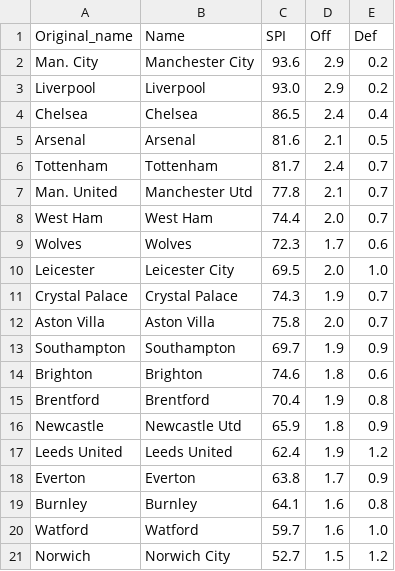
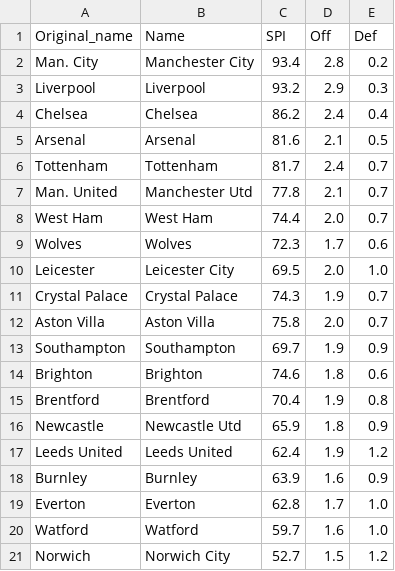
Before and after one commit to weaversd/EPL_2021-2022, a CSV file: SPI_tables/Matchweek_31_SPI.csv, drawn as a sheet.

```diff
--- a/SPI_tables/Matchweek_31_SPI.csv
+++ b/SPI_tables/Matchweek_31_SPI.csv
@@ -1,5 +1,5 @@
 "Original_name","Name","SPI","Off","Def"
-"Man. City","Manchester City","93.6","2.9","0.2"
-"Liverpool","Liverpool","93.0","2.9","0.2"
-"Chelsea","Chelsea","86.5","2.4","0.4"
+"Man. City","Manchester City","93.4","2.8","0.2"
+"Liverpool","Liverpool","93.2","2.9","0.3"
+"Chelsea","Chelsea","86.2","2.4","0.4"
 "Arsenal","Arsenal","81.6","2.1","0.5"
@@ -17,4 +17,4 @@
 "Leeds United","Leeds United","62.4","1.9","1.2"
-"Everton","Everton","63.8","1.7","0.9"
-"Burnley","Burnley","64.1","1.6","0.8"
+"Burnley","Burnley","63.9","1.6","0.9"
+"Everton","Everton","62.8","1.7","1.0"
 "Watford","Watford","59.7","1.6","1.0"
```
Also changed, not shown: current_table_output/Matchweek_31_table.csv, 29 other files.
